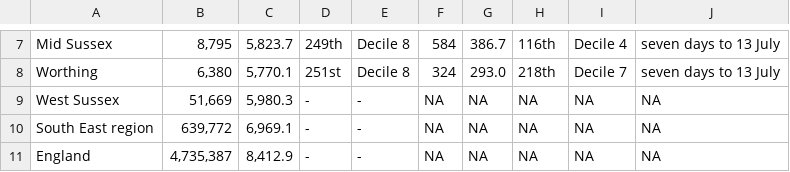
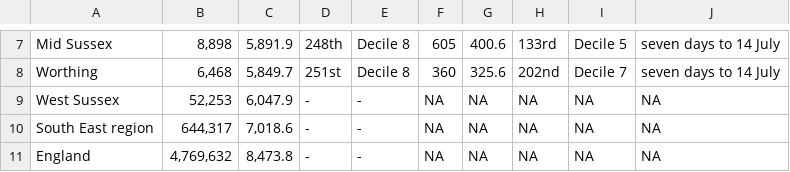
Before and after one commit to psychty/wsx_covid_datapack_public, a CSV file: Outputs/ltla_rate_wsx.csv, drawn as a sheet; only a part is shown, gaps mark what is left out; the diff covers the shown part only.

```diff
--- a/Outputs/ltla_rate_wsx.csv
+++ b/Outputs/ltla_rate_wsx.csv
@@ -7,5 +7,5 @@
-"Mid Sussex","8,795","5,823.7","249th","Decile 8","584","386.7","116th","Decile 4","seven days to 13 July"
-"Worthing","6,380","5,770.1","251st","Decile 8","324","293.0","218th","Decile 7","seven days to 13 July"
-"West Sussex","51,669","5,980.3","-","-",NA,NA,NA,NA,NA
-"South East region","639,772","6,969.1","-","-",NA,NA,NA,NA,NA
-"England","4,735,387","8,412.9","-","-",NA,NA,NA,NA,NA
+"Mid Sussex","8,898","5,891.9","248th","Decile 8","605","400.6","133rd","Decile 5","seven days to 14 July"
+"Worthing","6,468","5,849.7","251st","Decile 8","360","325.6","202nd","Decile 7","seven days to 14 July"
+"West Sussex","52,253","6,047.9","-","-",NA,NA,NA,NA,NA
+"South East region","644,317","7,018.6","-","-",NA,NA,NA,NA,NA
+"England","4,769,632","8,473.8","-","-",NA,NA,NA,NA,NA
```
Also changed, not shown: 34 edited cells elsewhere in this file, Outputs/utla_rate_wsx.csv, Outputs/weekly_doses_proportion.csv, 57 other files.
